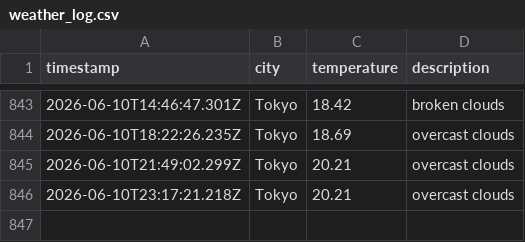
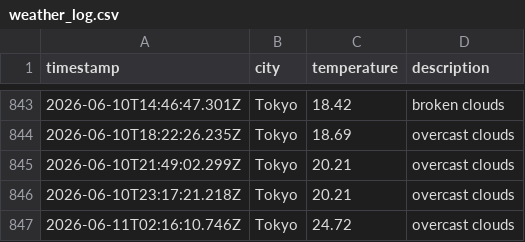
Before and after one commit to UlyssesTyson/Weather-App, a CSV file: data/weather_log.csv, drawn as a sheet; only a part is shown, gaps mark what is left out.

```diff
--- a/data/weather_log.csv
+++ b/data/weather_log.csv
@@ -846 +846,2 @@ timestamp,city,temperature,description
 2026-06-10T23:17:21.218Z,Tokyo,20.21,overcast clouds
+2026-06-11T02:16:10.746Z,Tokyo,24.72,overcast clouds
```
Also changed, not shown: 1 other file.
